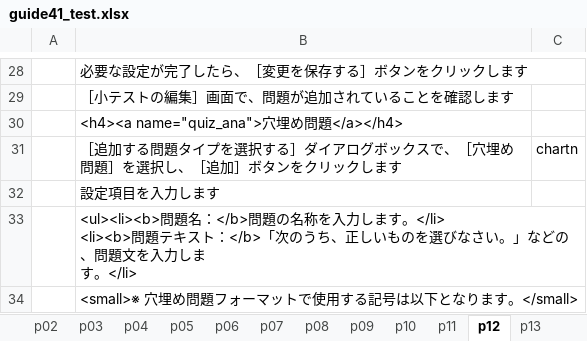
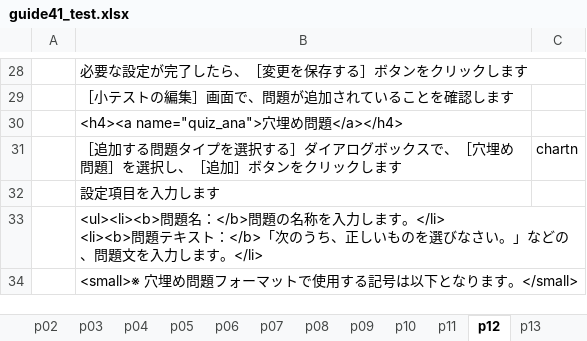
Before and after one commit to imc-lms-adm/support-vle-man, an Excel workbook: guide41_test.xlsx, sheet p12, drawn as a sheet; only a part is shown, gaps mark what is left out; values as stored, in another font and other column widths than the file's, no borders; ↵ is a line break in a cell; the diff covers the shown part only; the diff names each change by its address in the sheet, - before the commit and + after, or states it on an @@ line.

```diff
--- a/guide41_test.xlsx (sheet p12)
+++ b/guide41_test.xlsx (sheet p12)
-B33: …入力しま ↵ す。</li>
+B33: …入力します。</li>
```
Also changed, not shown: 1 edited cell elsewhere in this sheet, sheet p05, sheet p04, sheet p02, sheet p11.
